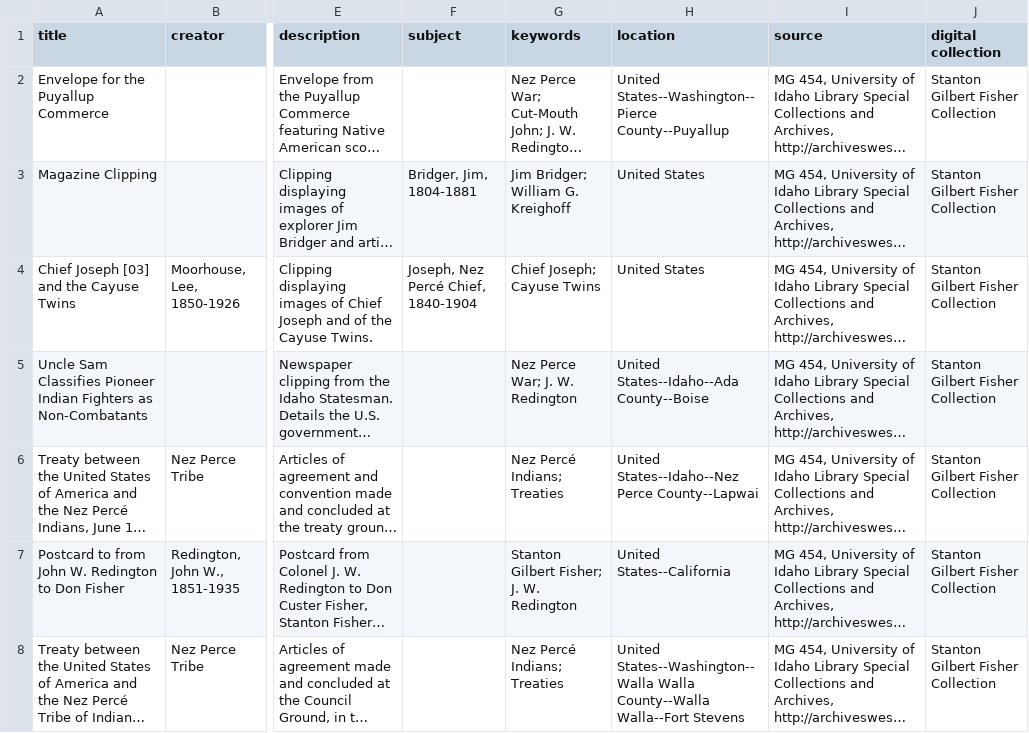
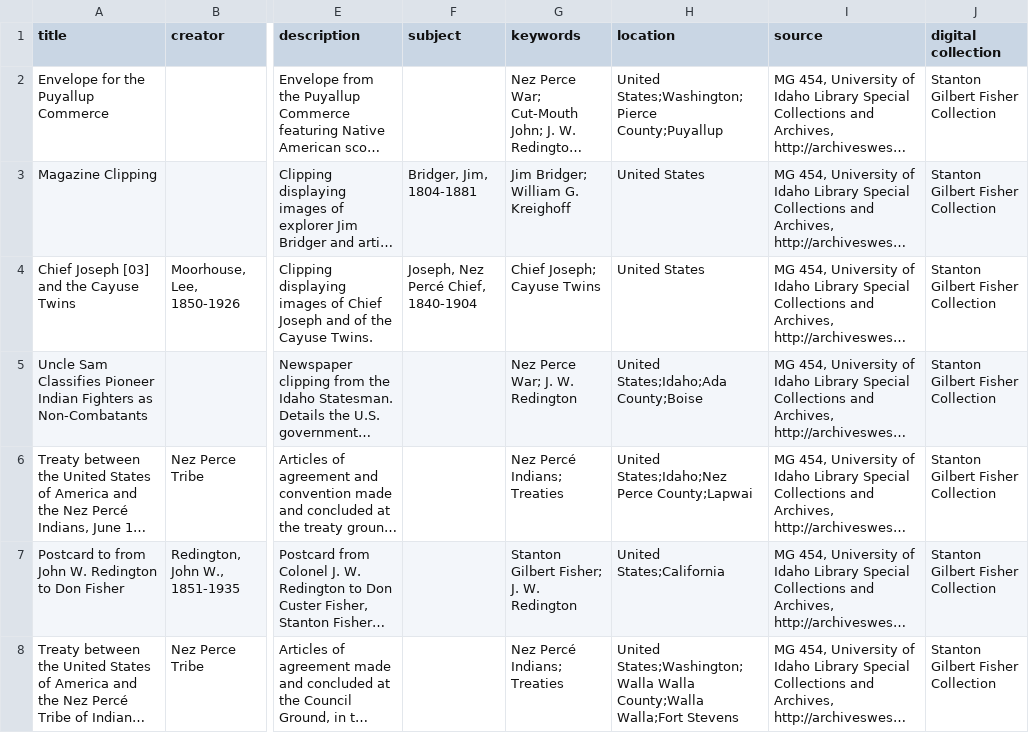
Before and after one commit to uidaholib/collectionbuilder-cdm-template, a CSV file: _data/fisher.csv, drawn as a sheet; only a part is shown, gaps mark what is left out; long unchanged cells end in …; the diff covers the shown part only; the diff names each change by its address in the sheet, - before the commit and + after, or states it on an @@ line.

Commit message:
Update locations

```diff
--- a/_data/fisher.csv
+++ b/_data/fisher.csv
-H2 (location): United States--Washington--Pierce County--Puyallup
+H2 (location): United States;Washington;Pierce County;Puyallup
-H5 (location): United States--Idaho--Ada County--Boise
+H5 (location): United States;Idaho;Ada County;Boise
-H6 (location): United States--Idaho--Nez Perce County--Lapwai
+H6 (location): United States;Idaho;Nez Perce County;Lapwai
-H7 (location): United States--California
+H7 (location): United States;California
-H8 (location): United States--Washington--Walla Walla County--Walla Walla--Fort Stevens
+H8 (location): United States;Washington;Walla Walla County;Walla Walla;Fort Stevens
```
Also changed, not shown: 34 edited cells elsewhere in this file.
